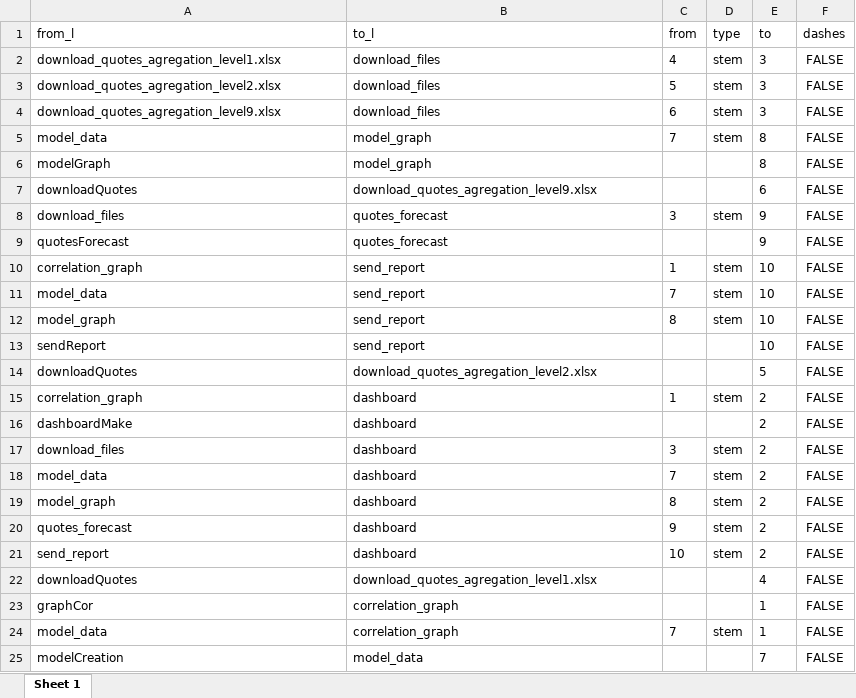
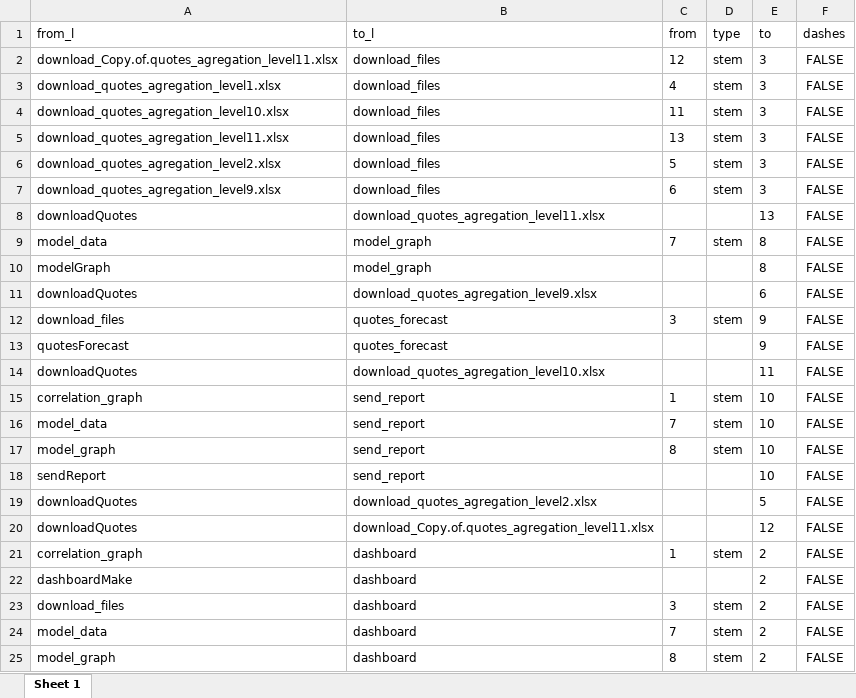
Before and after one commit to St-Digital-Twin/Strategic-Planning-Platform, an Excel workbook: 1.Data/2.shiny/tar_edges.xlsx, sheet Sheet 1, drawn as a sheet; only a part is shown; the shorter side is filled out with more unchanged rows; values as stored, in another font and other column widths than the file's, no borders; the diff names each change by its address in the sheet, - before the commit and + after, or states it on an @@ line.

```diff
--- a/1.Data/2.shiny/tar_edges.xlsx (sheet Sheet 1)
+++ b/1.Data/2.shiny/tar_edges.xlsx (sheet Sheet 1)
+row 2: download_Copy.of.quotes_agregation_level11.xlsx | download_files | 12 | stem | 3 | FALSE
+row 4: download_quotes_agregation_level10.xlsx | download_files | 11 | stem | 3 | FALSE
+row 5: download_quotes_agregation_level11.xlsx | download_files | 13 | stem | 3 | FALSE
+row 8: downloadQuotes | download_quotes_agregation_level11.xlsx |  |  | 13 | FALSE
+row 14: downloadQuotes | download_quotes_agregation_level10.xlsx |  |  | 11 | FALSE
+row 20: downloadQuotes | download_Copy.of.quotes_agregation_level11.xlsx |  |  | 12 | FALSE
```
Also changed, not shown: 1.Data/2.shiny/tar_nodes.xlsx, 1.Data/tempdata.xlsx, 9 other files.
